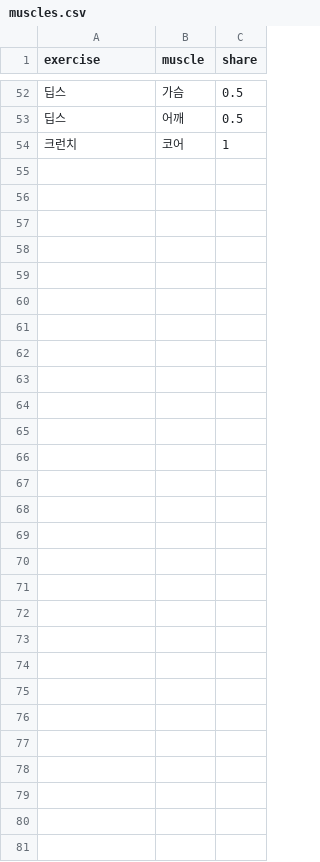
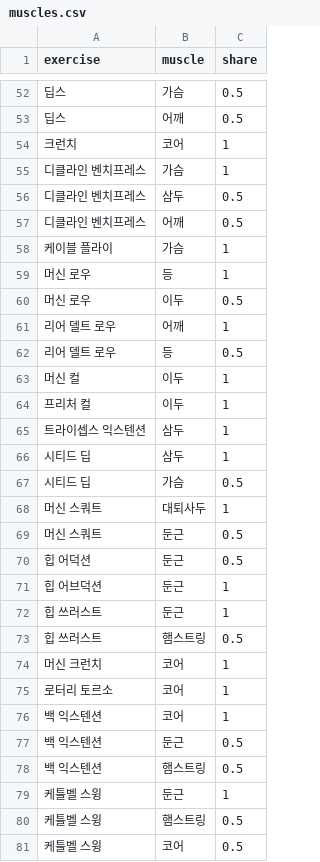
Before and after one commit to benpal826/tourism, a CSV file: docs/lifelog/muscles.csv, drawn as a sheet; only a part is shown, gaps mark what is left out.

```diff
--- a/docs/lifelog/muscles.csv
+++ b/docs/lifelog/muscles.csv
@@ -54 +54,28 @@ exercise,muscle,share
 크런치,코어,1
+디클라인 벤치프레스,가슴,1
+디클라인 벤치프레스,삼두,0.5
+디클라인 벤치프레스,어깨,0.5
+케이블 플라이,가슴,1
+머신 로우,등,1
+머신 로우,이두,0.5
+리어 델트 로우,어깨,1
+리어 델트 로우,등,0.5
+머신 컬,이두,1
+프리처 컬,이두,1
+트라이셉스 익스텐션,삼두,1
+시티드 딥,삼두,1
+시티드 딥,가슴,0.5
+머신 스쿼트,대퇴사두,1
+머신 스쿼트,둔근,0.5
+힙 어덕션,둔근,0.5
+힙 어브덕션,둔근,1
+힙 쓰러스트,둔근,1
+힙 쓰러스트,햄스트링,0.5
+머신 크런치,코어,1
+로터리 토르소,코어,1
+백 익스텐션,코어,1
+백 익스텐션,둔근,0.5
+백 익스텐션,햄스트링,0.5
+케틀벨 스윙,둔근,1
+케틀벨 스윙,햄스트링,0.5
+케틀벨 스윙,코어,0.5
```
Also changed, not shown: docs/lifelog/gyms.csv, 3 other files.
